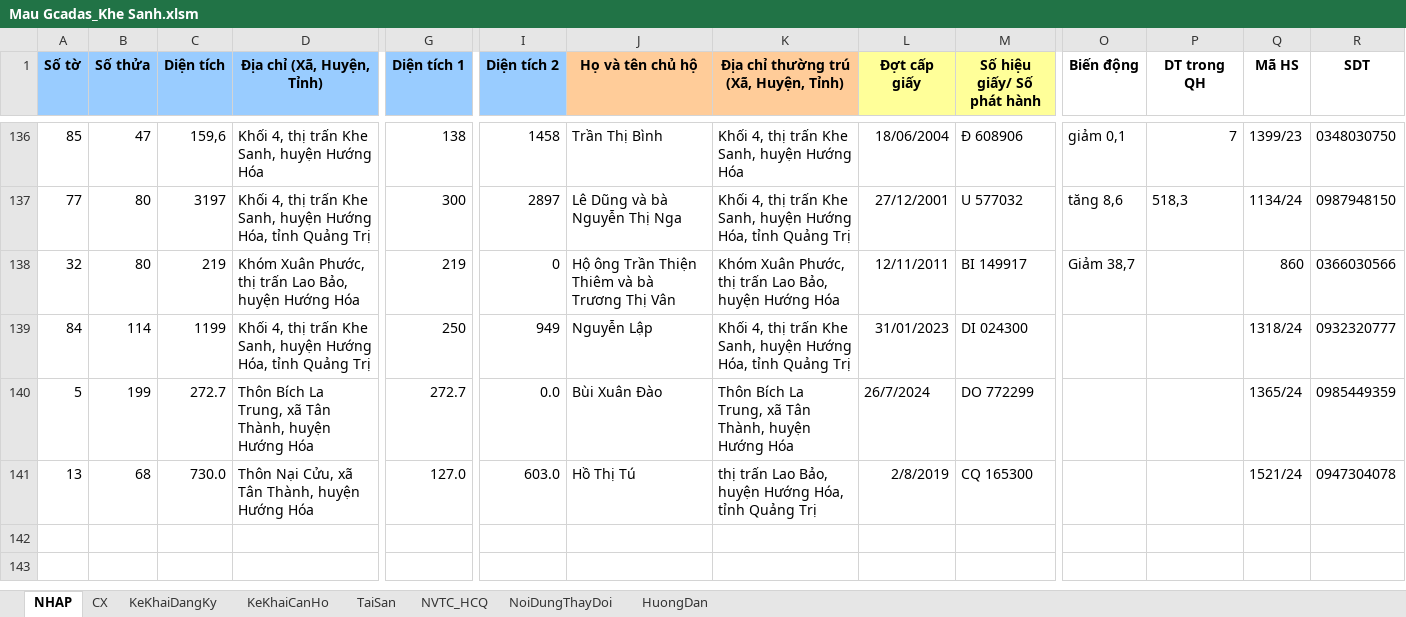
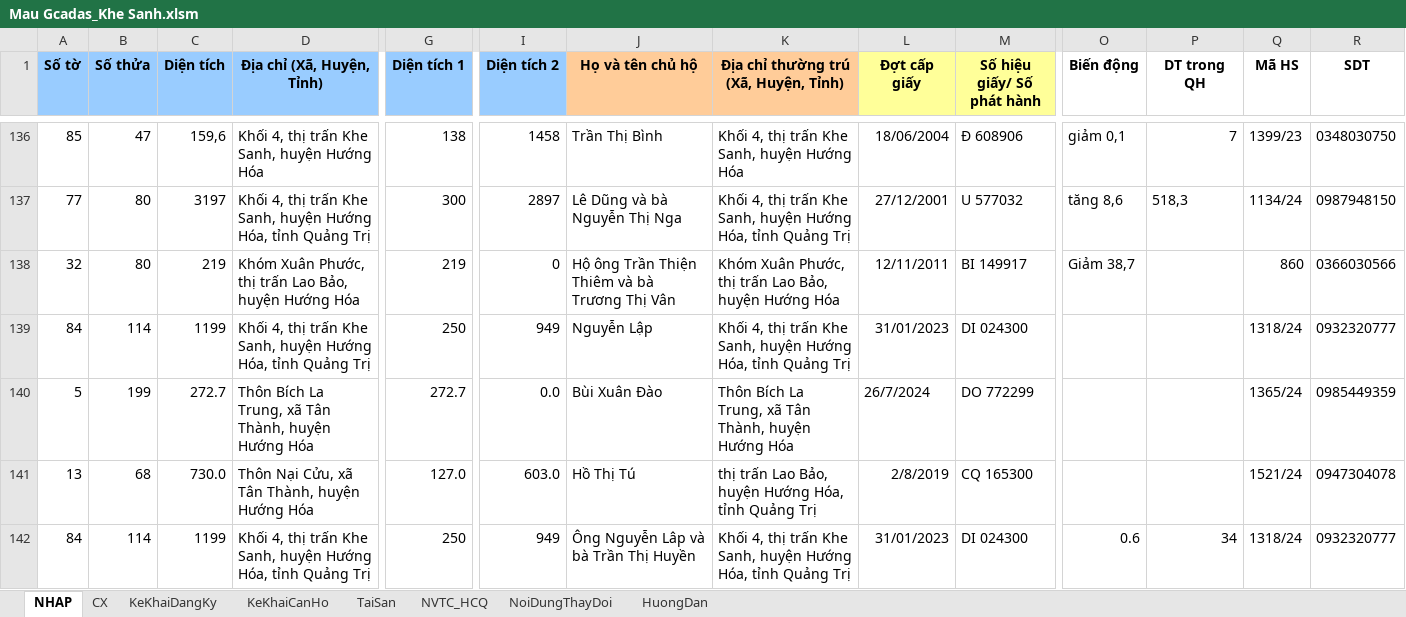
Before and after one commit to guitarkhongem/SOMUCKE, an Excel workbook: SODO/Khe Sanh/Mau Gcadas_Khe Sanh.xlsm, sheet NHAP, drawn as a sheet; only a part is shown, gaps mark what is left out; values as stored, in another font and other column widths than the file's, no borders; charts and pictures not drawn; rows hold the shown columns only; the diff names each change by its address in the sheet, - before the commit and + after, or states it on an @@ line.

```diff
--- a/SODO/Khe Sanh/Mau Gcadas_Khe Sanh.xlsm (sheet NHAP)
+++ b/SODO/Khe Sanh/Mau Gcadas_Khe Sanh.xlsm (sheet NHAP)
+row 142: 84 | 114 | 1199 | Khối 4, thị trấn Khe Sanh, huyện Hướng Hóa, tỉnh Quảng Trị | 250 | 949 | Ông Nguyễn Lâp và bà Trần Thị Huyền | Khối 4, thị trấn Khe Sanh, huyện Hướng Hóa, tỉnh Quảng Trị | 31/01/2023 | DI 024300 | 0.6 | 34 | 1318/24 | 0932320777
```
Also changed, not shown: SODO/Khe Sanh/FixedRowCopy.xlsx, 5 other files.
